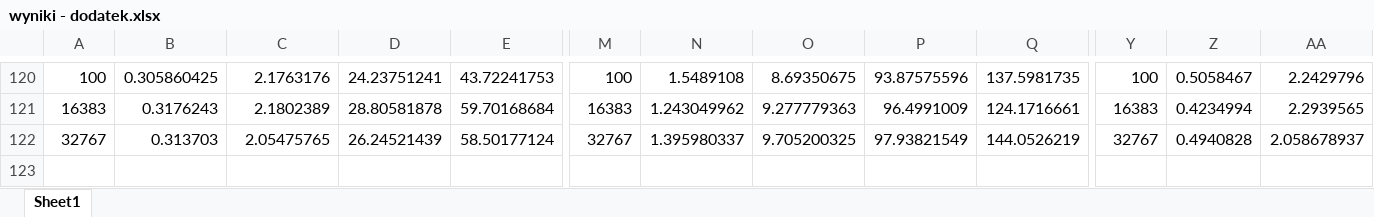
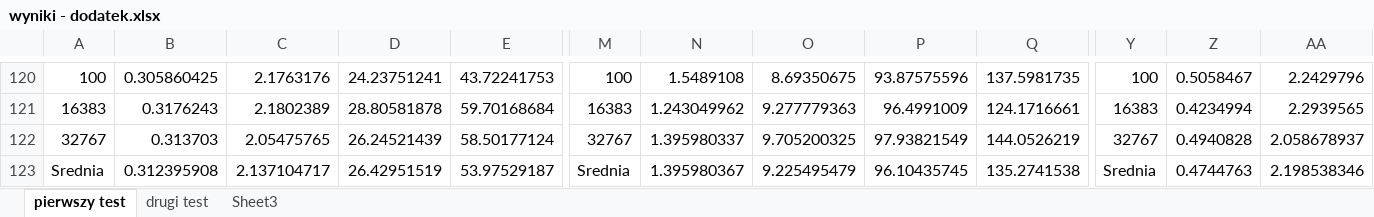
Before and after one commit to baatochan/DataStructuresComparison, an Excel workbook: wyniki/wyniki - dodatek.xlsx, sheet pierwszy test, drawn as a sheet; only a part is shown, gaps mark what is left out; values as stored, in another font and other column widths than the file's, no borders; charts and pictures not drawn; rows hold the shown columns only; the diff names each change by its address in the sheet, - before the commit and + after, or states it on an @@ line.

Commit message:
Add second test results as values were terible
SPOILER: it aint no better here as well

```diff
--- a/wyniki/wyniki - dodatek.xlsx (sheet pierwszy test)
+++ b/wyniki/wyniki - dodatek.xlsx (sheet pierwszy test)
-sheet tab: Sheet1
+sheet tab: pierwszy test
+sheet tab: drugi test
+sheet tab: Sheet3
+row 123: Srednia | 0.312395908 | 2.137104717 | 26.42951519 | 53.97529187 | Srednia | 1.395980367 | 9.225495479 | 96.10435745 | 135.2741538 | Srednia | 0.4744763 | 2.198538346
```
Also changed, not shown: charts or pictures, 36 other files.
